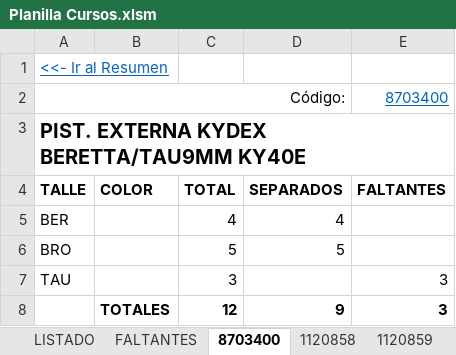
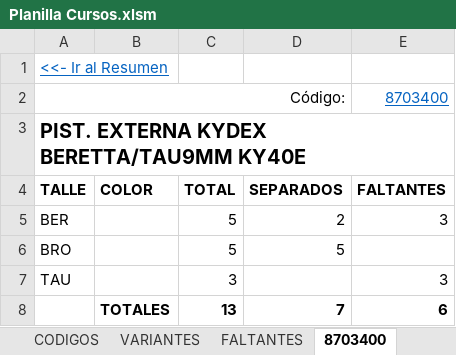
Before and after one commit to edgardoraul/archivos_bat, an Excel workbook: Planilla Cursos.xlsm, sheet 8703400, drawn as a sheet; values as stored, in another font and other column widths than the file's, no borders; removed rows and columns are numbered as before the commit, all else as after; the diff names each change by its address in the sheet, - before the commit and + after, or states it on an @@ line.

```diff
--- a/Planilla Cursos.xlsm (sheet 8703400)
+++ b/Planilla Cursos.xlsm (sheet 8703400)
@@ sheet tab unhidden: CODIGOS @@
@@ sheet tab unhidden: VARIANTES @@
-C5 (TOTAL): 4
+C5 (TOTAL): 5
-D5 (SEPARADOS): 4
+D5 (SEPARADOS): 2
-E5 (FALTANTES): (empty)
+E5 (FALTANTES): 3
-row 8:  | TOTALES | 12 | 9 | 3
+row 8:  | TOTALES | 13 | 7 | 6
```
Also changed, not shown: sheet LISTADO, sheet FALTANTES, charts or pictures, ListadoImagenesWeb.xlsm, Planilla de Delegacion Control.xlsm, 1 other file.
